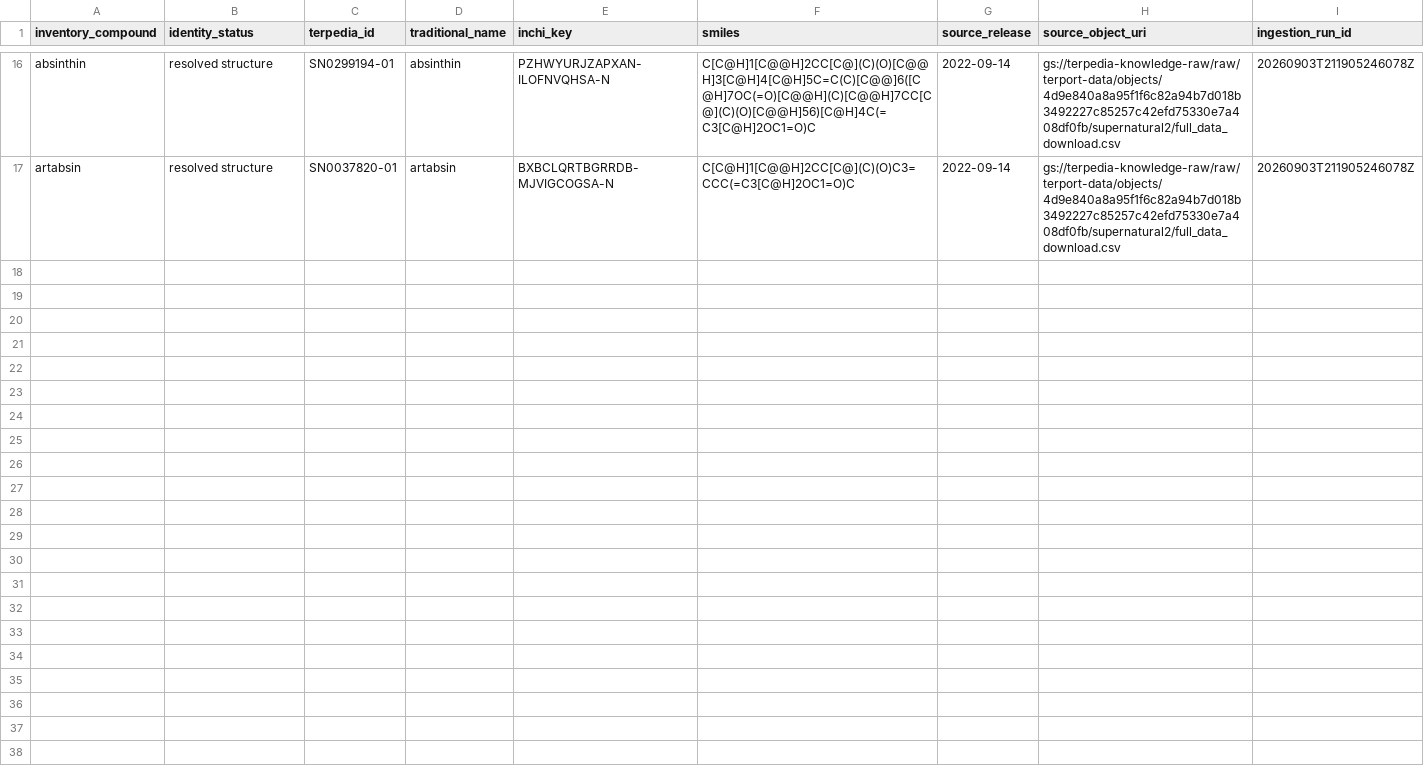
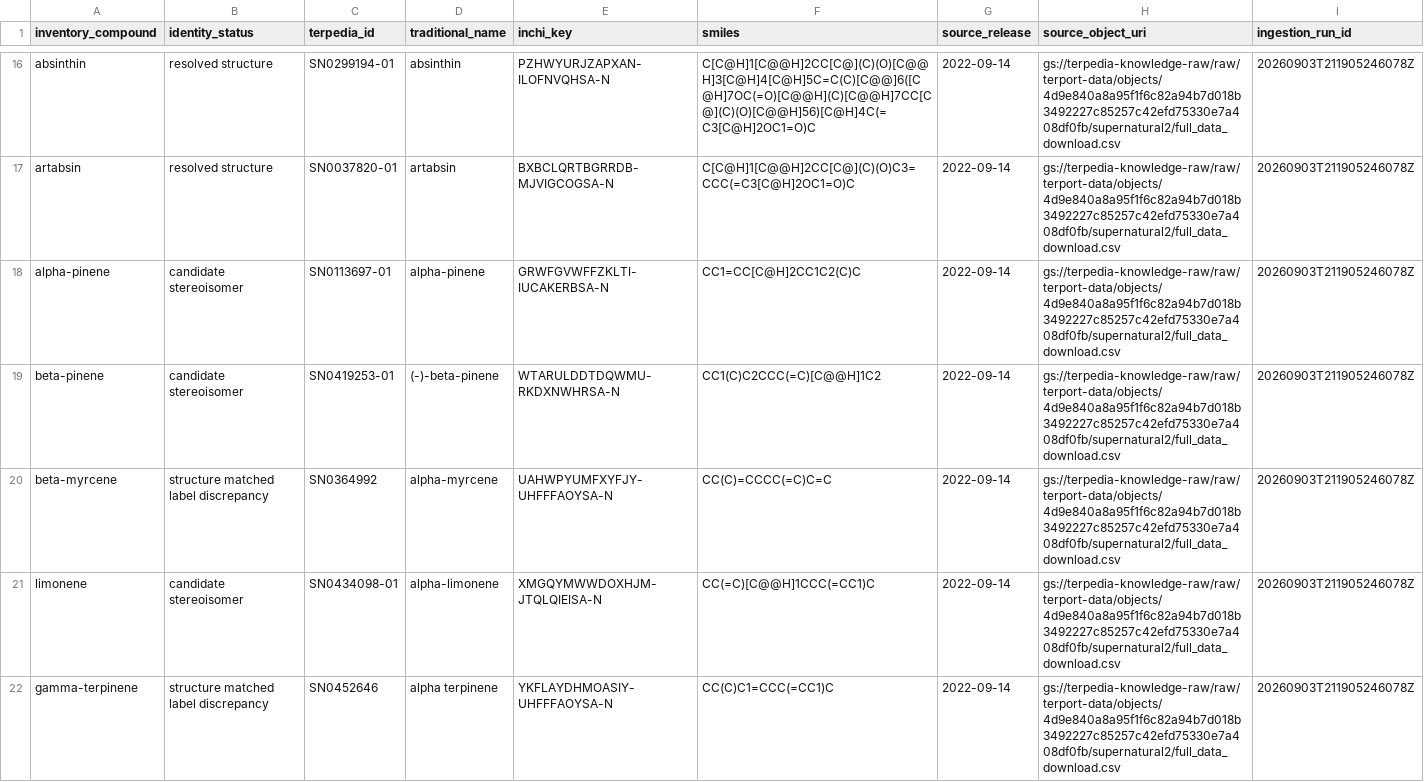
Before and after one commit to Terpedia/nowhere, a CSV file: data/terpedia-resolved-structure-records.csv, drawn as a sheet; only a part is shown, gaps mark what is left out; the diff covers the shown part only.

Commit message:
Expand exact structure candidates for absinthe inventory

```diff
--- a/data/terpedia-resolved-structure-records.csv
+++ b/data/terpedia-resolved-structure-records.csv
@@ -17 +17,6 @@ absinthin,resolved structure,SN0299194-01,absinthin,PZHWYURJZAPXAN-ILOFNVQHSA-N,
 artabsin,resolved structure,SN0037820-01,artabsin,BXBCLQRTBGRRDB-MJVIGCOGSA-N,C[C@H]1[C@@H]2CC[C@](C)(O)C3=CCC(=C3[C@H]2OC1=O)C,2022-09-14,gs://terpedia-knowledge-raw/raw/terport-data/objects/4d9e840a8a95f1f6c82a94b7d018b3492227c85257c42efd75330e7a408df0fb/supernatural2/full_data_download.csv,20260903T211905246078Z
+alpha-pinene,candidate stereoisomer,SN0113697-01,alpha-pinene,GRWFGVWFFZKLTI-IUCAKERBSA-N,CC1=CC[C@H]2CC1C2(C)C,2022-09-14,gs://terpedia-knowledge-raw/raw/terport-data/objects/4d9e840a8a95f1f6c82a94b7d018b3492227c85257c42efd75330e7a408df0fb/supernatural2/full_data_download.csv,20260903T211905246078Z
+beta-pinene,candidate stereoisomer,SN0419253-01,(-)-beta-pinene,WTARULDDTDQWMU-RKDXNWHRSA-N,CC1(C)C2CCC(=C)[C@@H]1C2,2022-09-14,gs://terpedia-knowledge-raw/raw/terport-data/objects/4d9e840a8a95f1f6c82a94b7d018b3492227c85257c42efd75330e7a408df0fb/supernatural2/full_data_download.csv,20260903T211905246078Z
+beta-myrcene,structure matched label discrepancy,SN0364992,alpha-myrcene,UAHWPYUMFXYFJY-UHFFFAOYSA-N,CC(C)=CCCC(=C)C=C,2022-09-14,gs://terpedia-knowledge-raw/raw/terport-data/objects/4d9e840a8a95f1f6c82a94b7d018b3492227c85257c42efd75330e7a408df0fb/supernatural2/full_data_download.csv,20260903T211905246078Z
+limonene,candidate stereoisomer,SN0434098-01,alpha-limonene,XMGQYMWWDOXHJM-JTQLQIEISA-N,CC(=C)[C@@H]1CCC(=CC1)C,2022-09-14,gs://terpedia-knowledge-raw/raw/terport-data/objects/4d9e840a8a95f1f6c82a94b7d018b3492227c85257c42efd75330e7a408df0fb/supernatural2/full_data_download.csv,20260903T211905246078Z
+gamma-terpinene,structure matched label discrepancy,SN0452646,alpha terpinene,YKFLAYDHMOASIY-UHFFFAOYSA-N,CC(C)C1=CCC(=CC1)C,2022-09-14,gs://terpedia-knowledge-raw/raw/terport-data/objects/4d9e840a8a95f1f6c82a94b7d018b3492227c85257c42efd75330e7a408df0fb/supernatural2/full_data_download.csv,20260903T211905246078Z
```
Also changed, not shown: 14 added rows elsewhere in this file.
